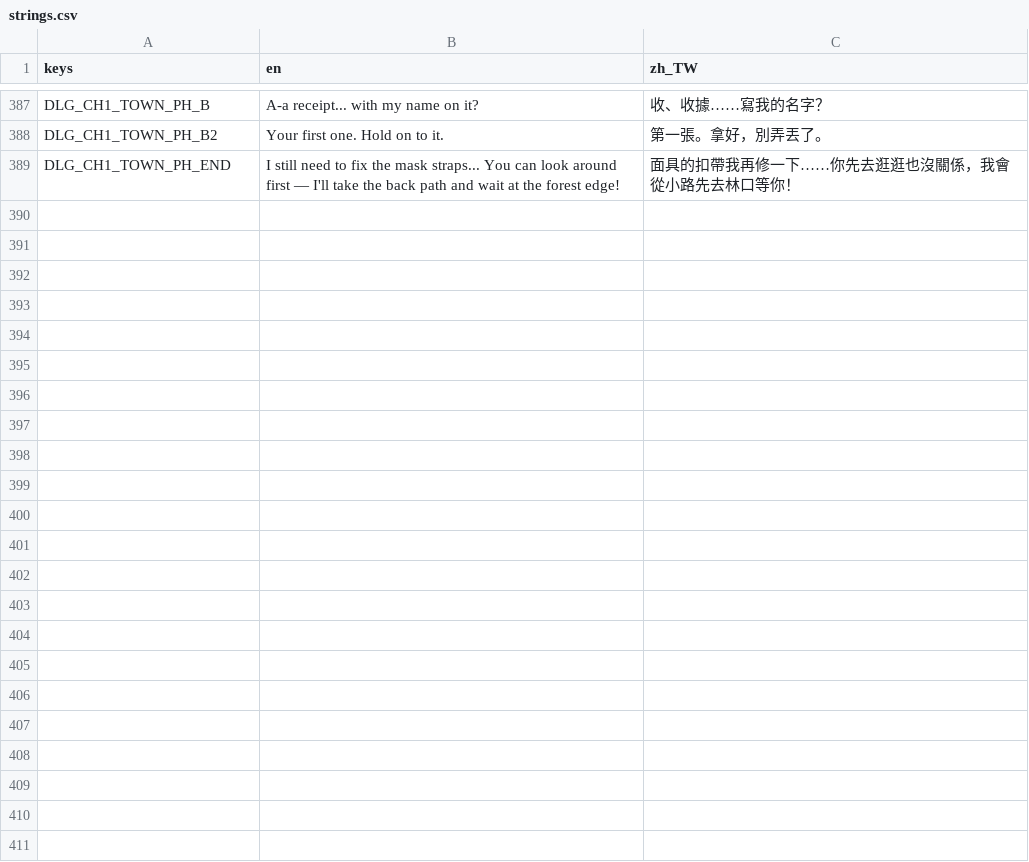
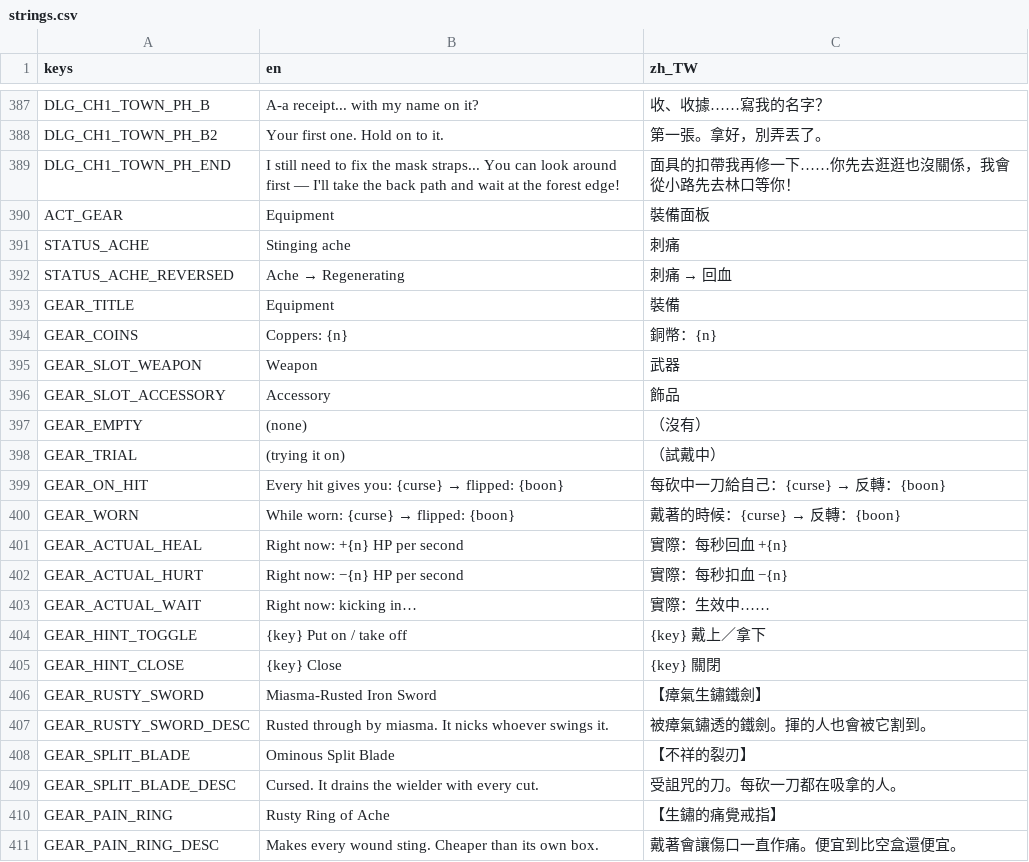
Before and after one commit to twjackysu/curses-too-useful, a CSV file: game/i18n/strings.csv, drawn as a sheet; only a part is shown, gaps mark what is left out; the diff names each change by its address in the sheet, - before the commit and + after, or states it on an @@ line.

```diff
--- a/game/i18n/strings.csv
+++ b/game/i18n/strings.csv
+row 390: ACT_GEAR | Equipment | 裝備面板
+row 391: STATUS_ACHE | Stinging ache | 刺痛
+row 392: STATUS_ACHE_REVERSED | Ache → Regenerating | 刺痛 → 回血
+row 393: GEAR_TITLE | Equipment | 裝備
+row 394: GEAR_COINS | Coppers: {n} | 銅幣：{n}
+row 395: GEAR_SLOT_WEAPON | Weapon | 武器
+row 396: GEAR_SLOT_ACCESSORY | Accessory | 飾品
+row 397: GEAR_EMPTY | (none) | （沒有）
+row 398: GEAR_TRIAL | (trying it on) | （試戴中）
+row 399: GEAR_ON_HIT | Every hit gives you: {curse} → flipped: {boon} | 每砍中一刀給自己：{curse} → 反轉：{boon}
+row 400: GEAR_WORN | While worn: {curse} → flipped: {boon} | 戴著的時候：{curse} → 反轉：{boon}
+row 401: GEAR_ACTUAL_HEAL | Right now: +{n} HP per second | 實際：每秒回血 +{n}
+row 402: GEAR_ACTUAL_HURT | Right now: −{n} HP per second | 實際：每秒扣血 −{n}
+row 403: GEAR_ACTUAL_WAIT | Right now: kicking in… | 實際：生效中……
+row 404: GEAR_HINT_TOGGLE | {key} Put on / take off | {key} 戴上／拿下
+row 405: GEAR_HINT_CLOSE | {key} Close | {key} 關閉
+row 406: GEAR_RUSTY_SWORD | Miasma-Rusted Iron Sword | 【瘴氣生鏽鐵劍】
+row 407: GEAR_RUSTY_SWORD_DESC | Rusted through by miasma. It nicks whoever swings it. | 被瘴氣鏽透的鐵劍。揮的人也會被它割到。
+row 408: GEAR_SPLIT_BLADE | Ominous Split Blade | 【不祥的裂刃】
+row 409: GEAR_SPLIT_BLADE_DESC | Cursed. It drains the wielder with every cut. | 受詛咒的刀。每砍一刀都在吸拿的人。
+row 410: GEAR_PAIN_RING | Rusty Ring of Ache | 【生鏽的痛覺戒指】
+row 411: GEAR_PAIN_RING_DESC | Makes every wound sting. Cheaper than its own box. | 戴著會讓傷口一直作痛。便宜到比空盒還便宜。
```
Also changed, not shown: 12 other files.
